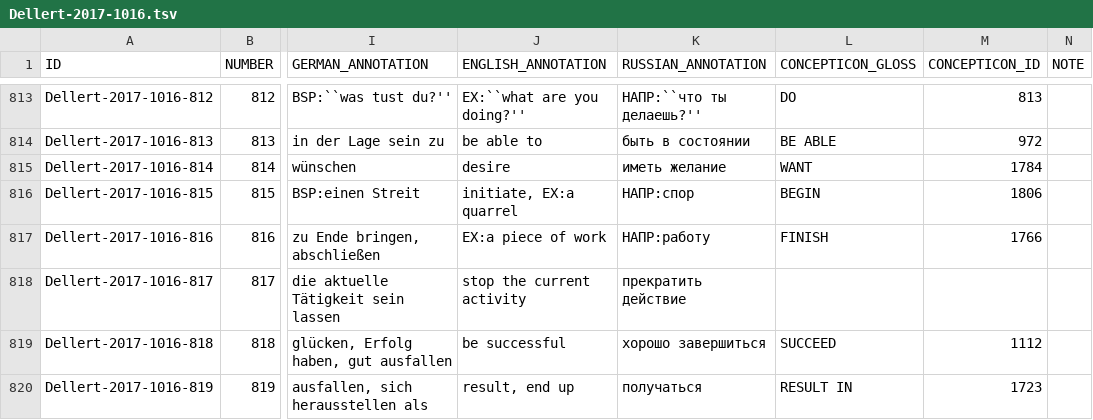
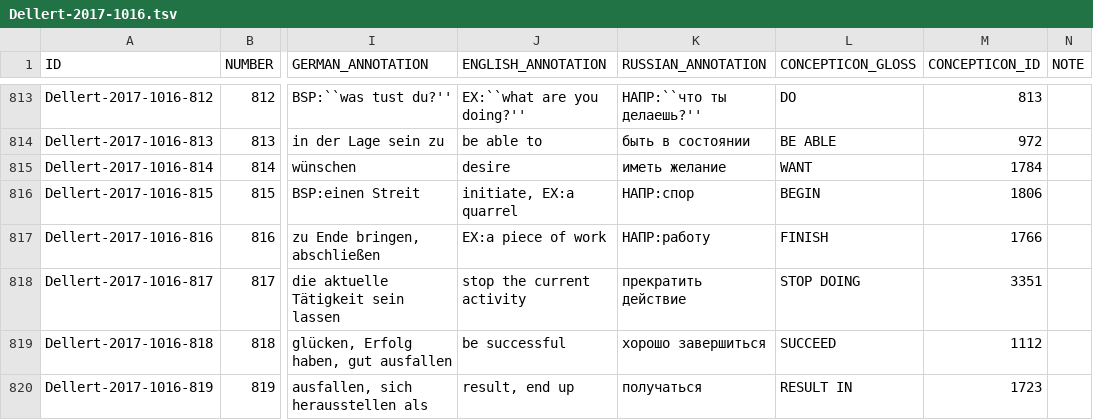
Before and after one commit to barumau/panlexia, a TSV file: data/Concepticon/Dellert-2017-1016.tsv, drawn as a sheet; only a part is shown, gaps mark what is left out; the diff covers the shown part only; the diff names each change by its address in the sheet, - before the commit and + after, or states it on an @@ line.

Commit message:
Link missing concepts to NELex

```diff
--- a/data/Concepticon/Dellert-2017-1016.tsv
+++ b/data/Concepticon/Dellert-2017-1016.tsv
-L818 (CONCEPTICON_GLOSS): (empty)
+L818 (CONCEPTICON_GLOSS): STOP DOING
-M818 (CONCEPTICON_ID): (empty)
+M818 (CONCEPTICON_ID): 3351
```
Also changed, not shown: 10 edited cells elsewhere in this file.
